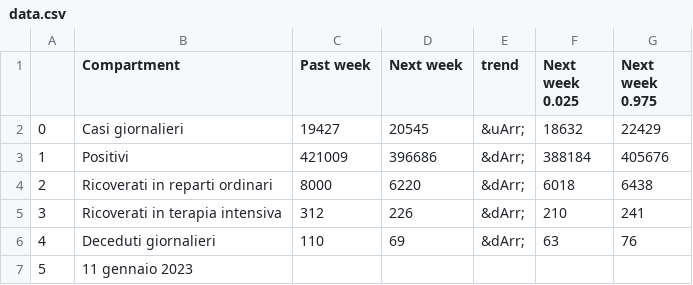
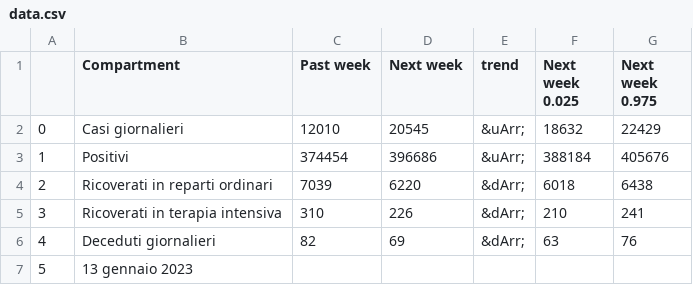
Before and after one commit to nicoparo/testaction, a CSV file: data.csv, drawn as a sheet.

```diff
--- a/data.csv
+++ b/data.csv
@@ -1,7 +1,7 @@
 ,Compartment,Past week,Next week,trend,Next week 0.025,Next week 0.975
-0,Casi giornalieri,19427,20545,&uArr;,18632,22429
-1,Positivi,421009,396686,&dArr;,388184,405676
-2,Ricoverati in reparti ordinari,8000,6220,&dArr;,6018,6438
-3,Ricoverati in terapia intensiva,312,226,&dArr;,210,241
-4,Deceduti giornalieri,110,69,&dArr;,63,76
-5,11 gennaio 2023,,,,,
+0,Casi giornalieri,12010,20545,&uArr;,18632,22429
+1,Positivi,374454,396686,&uArr;,388184,405676
+2,Ricoverati in reparti ordinari,7039,6220,&dArr;,6018,6438
+3,Ricoverati in terapia intensiva,310,226,&dArr;,210,241
+4,Deceduti giornalieri,82,69,&dArr;,63,76
+5,13 gennaio 2023,,,,,
```
